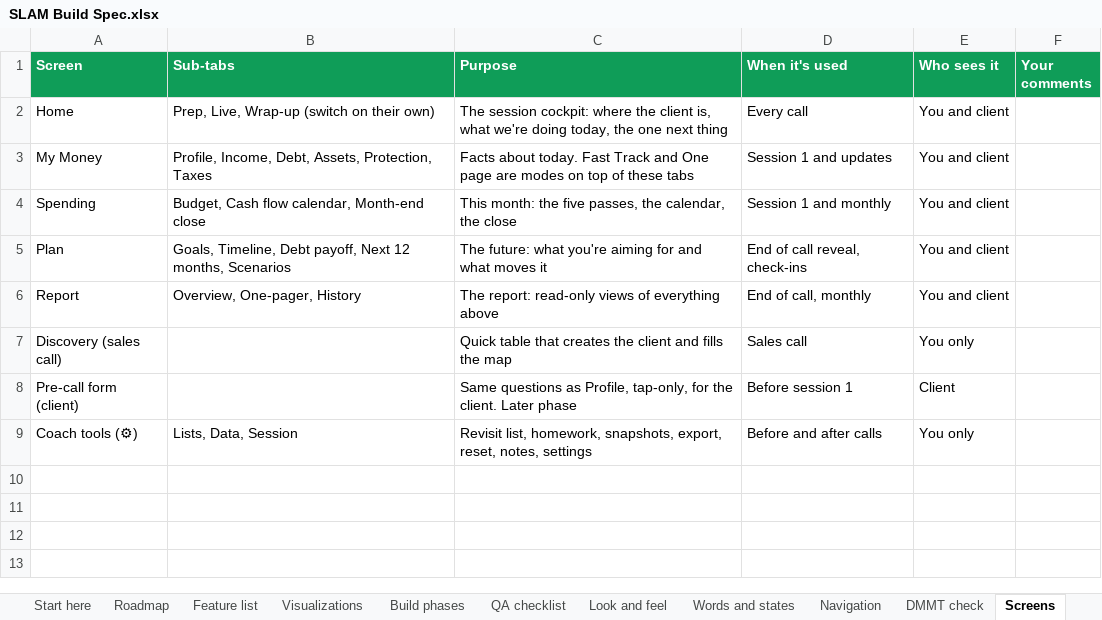
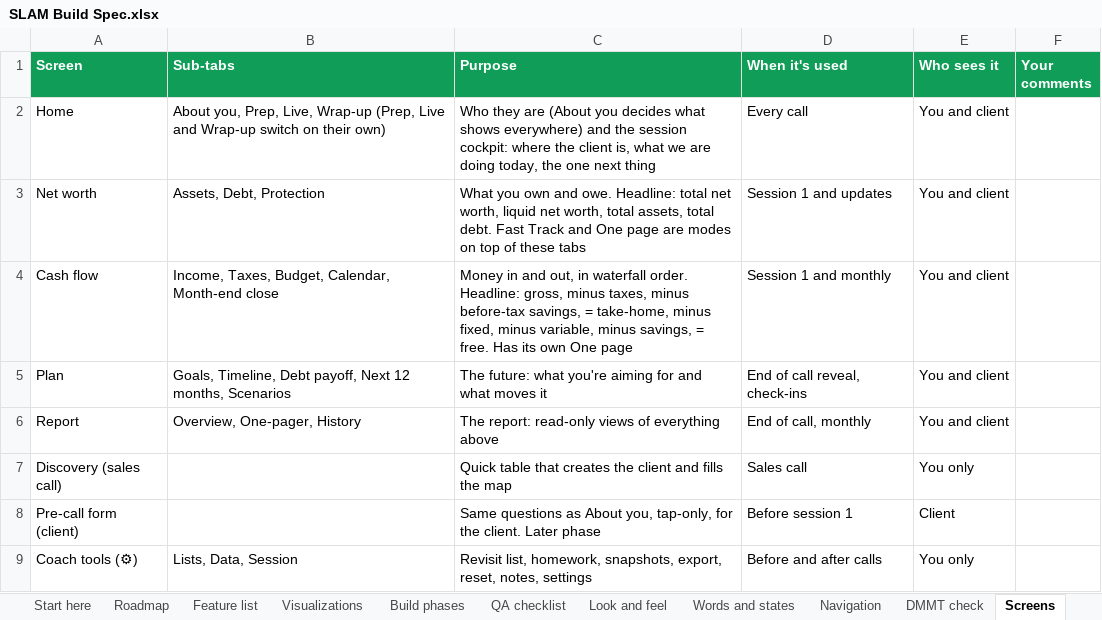
Before and after one commit to Sapphirestoneage/Slam, an Excel workbook: spec/SLAM Build Spec.xlsx, sheet Screens, drawn as a sheet; values as stored, in another font and other column widths than the file's, no borders; the diff names each change by its address in the sheet, - before the commit and + after, or states it on an @@ line.

```diff
--- a/spec/SLAM Build Spec.xlsx (sheet Screens)
+++ b/spec/SLAM Build Spec.xlsx (sheet Screens)
-B2 (Sub-tabs): Prep, Live, Wrap-up (switch on their…
+B2 (Sub-tabs): About you, Prep, Live, Wrap-up (Prep, Live and Wrap-up switch on their…
-C2 (Purpose): The session cockpit: where the client is, what we're doing today,…
+C2 (Purpose): Who they are (About you decides what shows everywhere) and the session cockpit: where the client is, what we are doing today,…
-A3 (Screen): My Money
+A3 (Screen): Net worth
-B3 (Sub-tabs): Profile, Income, Debt, Assets, Protection, Taxes
+B3 (Sub-tabs): Assets, Debt, Protection
-C3 (Purpose): Facts about today. Fast Track…
+C3 (Purpose): What you own and owe. Headline: total net worth, liquid net worth, total assets, total debt. Fast Track…
-A4 (Screen): Spending
+A4 (Screen): Cash flow
-B4 (Sub-tabs): Budget, Cash flow calendar, Month-end close
+B4 (Sub-tabs): Income, Taxes, Budget, Calendar, Month-end close
-C4 (Purpose): This month: the five passes, the calendar, the close
+C4 (Purpose): Money in and out, in waterfall order. Headline: gross, minus taxes, minus before-tax savings, = take-home, minus fixed, minus variable, minus savings, = free. Has its own One page
-C8 (Purpose): …questions as Profile, tap-only, for…
+C8 (Purpose): …questions as About you, tap-only, for…
```
Also changed, not shown: sheet Fields, sheet Navigation, 27 other files.
